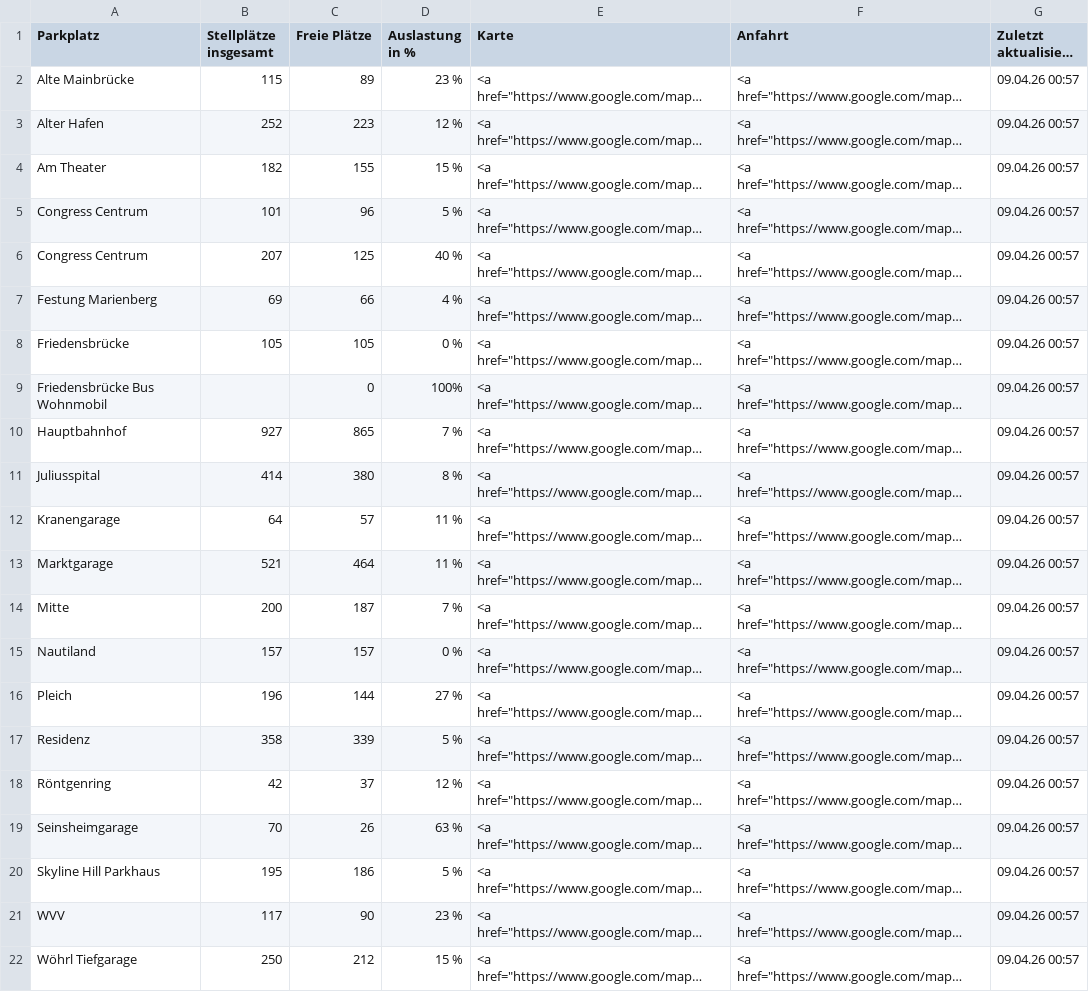
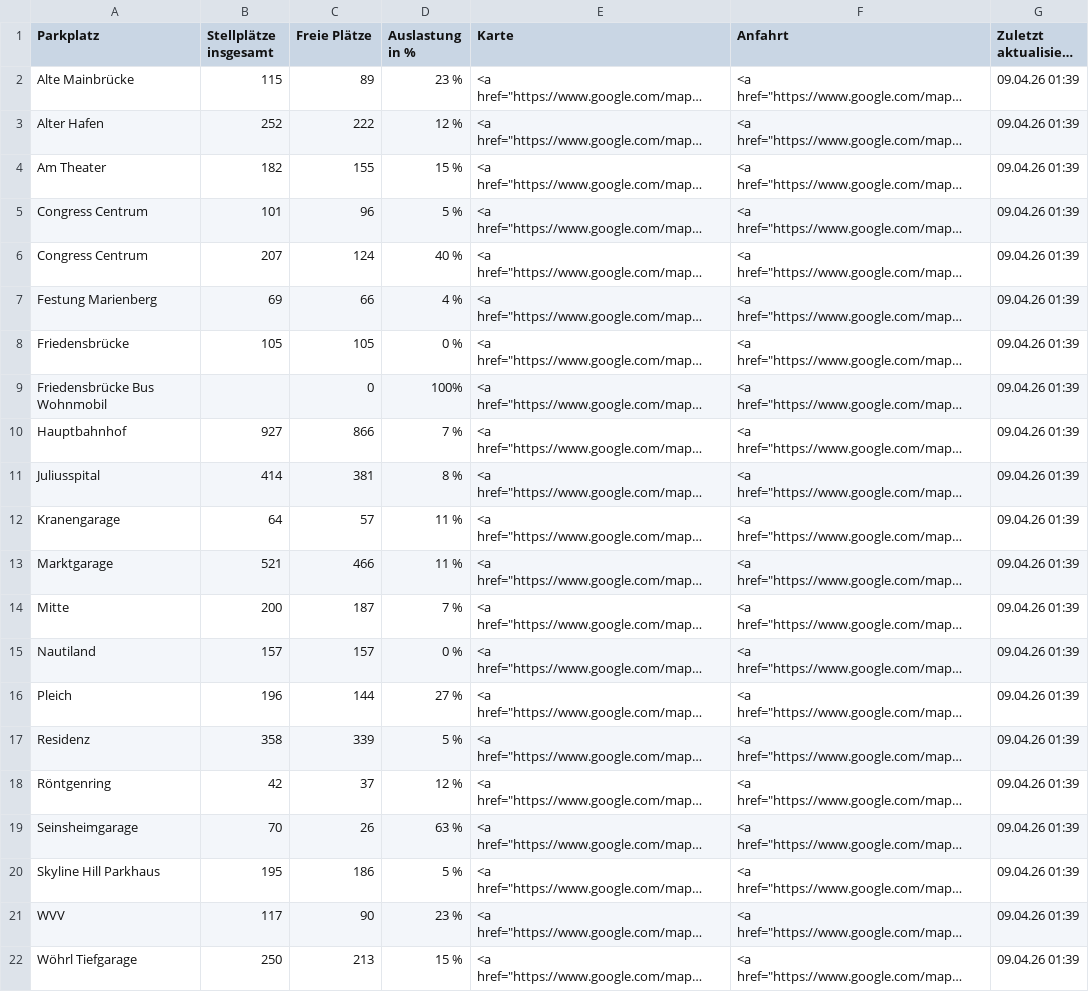
Before and after one commit to psch-mp/parkingwue-github2, a CSV file: Parkplaetze.csv, drawn as a sheet; long unchanged cells end in …; the diff names each change by its address in the sheet, - before the commit and + after, or states it on an @@ line.

```diff
--- a/Parkplaetze.csv
+++ b/Parkplaetze.csv
-G2:G22 (Zuletzt aktualisiert am): 09.04.26 00:57
+G2:G22 (Zuletzt aktualisiert am): 09.04.26 01:39
-C3 (Freie Plätze): 223
+C3 (Freie Plätze): 222
-C6 (Freie Plätze): 125
+C6 (Freie Plätze): 124
-C10 (Freie Plätze): 865
+C10 (Freie Plätze): 866
-C11 (Freie Plätze): 380
+C11 (Freie Plätze): 381
-C13 (Freie Plätze): 464
+C13 (Freie Plätze): 466
-C22 (Freie Plätze): 212
+C22 (Freie Plätze): 213
```
